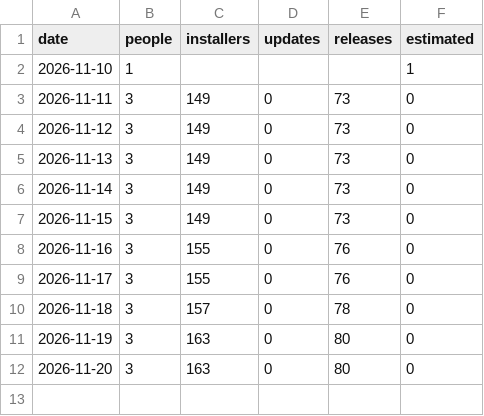
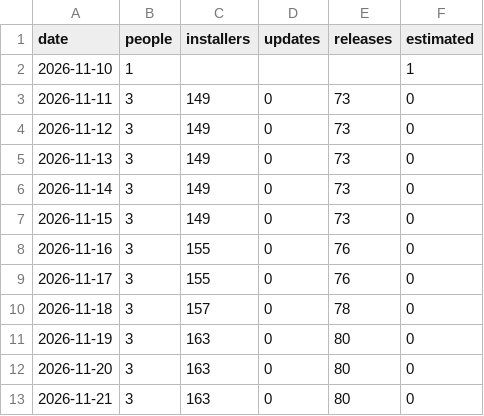
Before and after one commit to hazymat/WinGCal, a CSV file: downloads.csv, drawn as a sheet; the diff names each change by its address in the sheet, - before the commit and + after, or states it on an @@ line.

Commit message:
Download counts 2026-11-21 02:17

```diff
--- a/downloads.csv
+++ b/downloads.csv
+row 13: 2026-11-21 | 3 | 163 | 0 | 80 | 0
```
